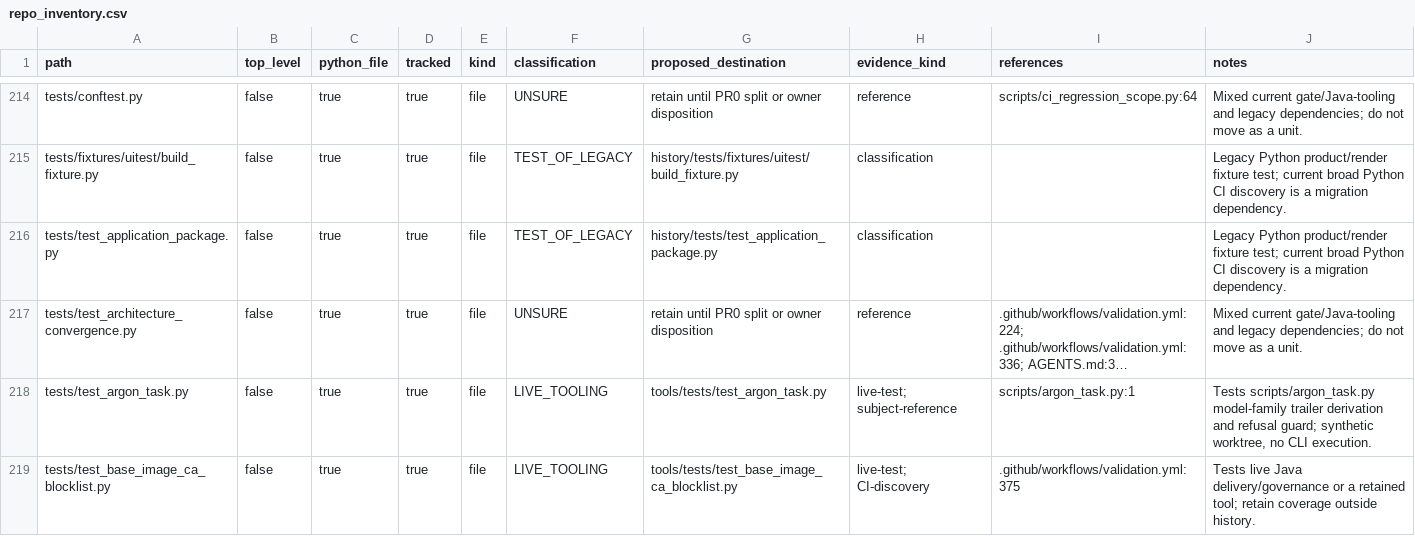
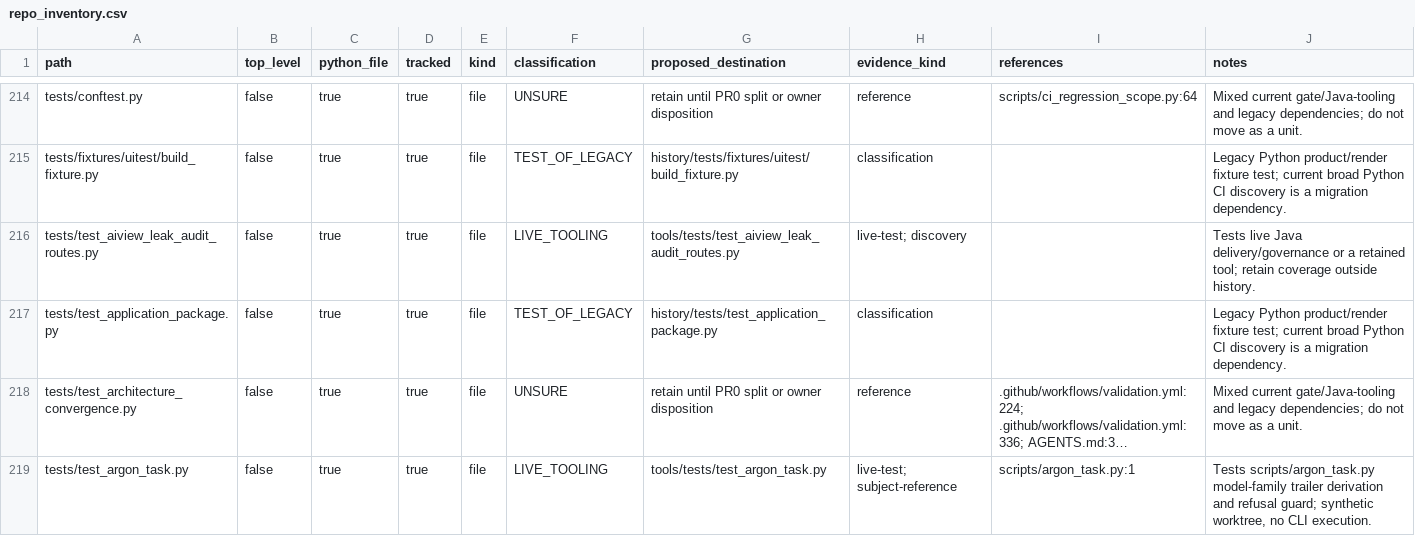
Before and after one commit to ozandurmus/neXus, a CSV file: docs/repo_inventory.csv, drawn as a sheet; only a part is shown, gaps mark what is left out; the shorter side is filled out with more unchanged rows; long unchanged cells end in …; the diff names each change by its address in the sheet, - before the commit and + after, or states it on an @@ line.

```diff
--- a/docs/repo_inventory.csv
+++ b/docs/repo_inventory.csv
+row 216: tests/test_aiview_leak_audit_routes.py | false | true | true | file | LIVE_TOOLING | tools/tests/test_aiview_leak_audit_routes.py | live-test; discovery |  | Tests live Java delivery/governance or a retained tool; retain coverage outside history.
```
Also changed, not shown: 52 other files.
